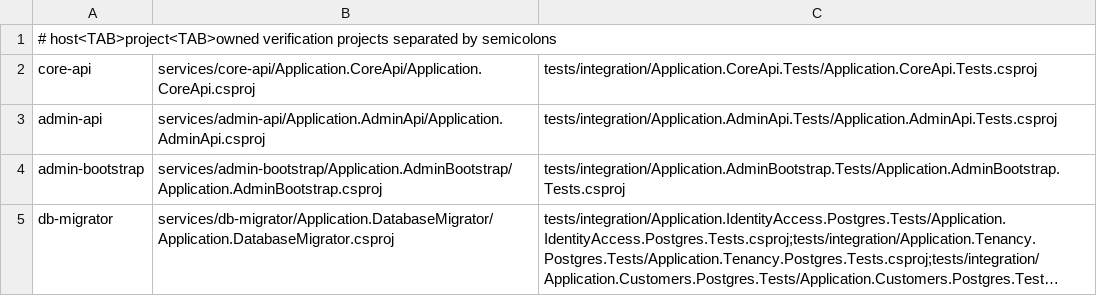
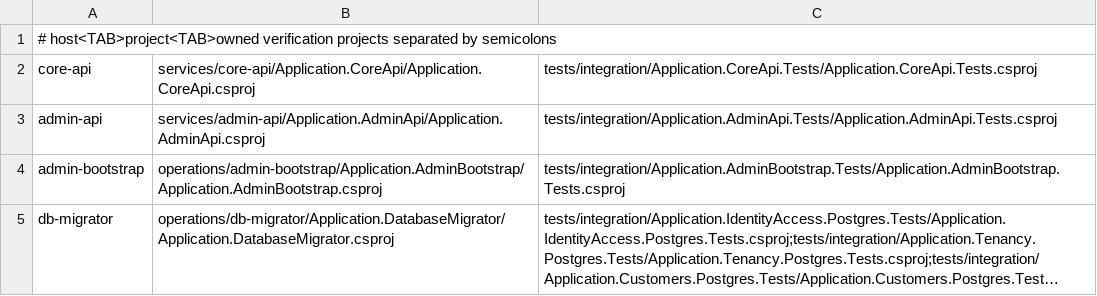
Before and after one commit to Absolute-Martial/Squiflow, a TSV file: eng/hosts.tsv, drawn as a sheet; long unchanged cells end in …; the diff names each change by its address in the sheet, - before the commit and + after, or states it on an @@ line.

Commit message:
Restore the operations layout restructure lost to an accidental hard reset
Reconstructs the uncommitted `restructure/operations-layout` work in
`/cutiepie/Squiflow` that a `git reset --hard` discarded. Restored in
its own branch/worktree; the original tree was not touched further.

The 15 project files were STAGED renames with no content modification
(`R` with no `M`), so they are byte-identical moves: 15 files changed,
0 insertions, 0 deletions.

Path references rewritten from `services/` to `operations/`:
Application.slnx, eng/hosts.tsv, four test .csproj files,
docs/architecture/REPOSITORY_FOLDER_STRUCTURE.md and README.md.

The architecture guard enumerated only [foundation, modules, services,
apps, tests], so the moved executables became invisible to it: the
inventory-count, host-manifest, solution-membership and boundary
checks all failed. ProjectAreas now includes "operations", the
executable-kind switch accepts it, and the service-path predicate
covers both roots. Architecture 16/16, Release build 0 warnings /
0 errors, and ./eng/build-host.sh db-migrator succeeds.

```diff
--- a/eng/hosts.tsv
+++ b/eng/hosts.tsv
-B4: services/admin-bootstrap/Application.AdminBootstrap/Application.AdminBootstrap.csproj
+B4: operations/admin-bootstrap/Application.AdminBootstrap/Application.AdminBootstrap.csproj
-B5: services/db-migrator/Application.DatabaseMigrator/Application.DatabaseMigrator.csproj
+B5: operations/db-migrator/Application.DatabaseMigrator/Application.DatabaseMigrator.csproj
```
Also changed, not shown: 21 other files.
